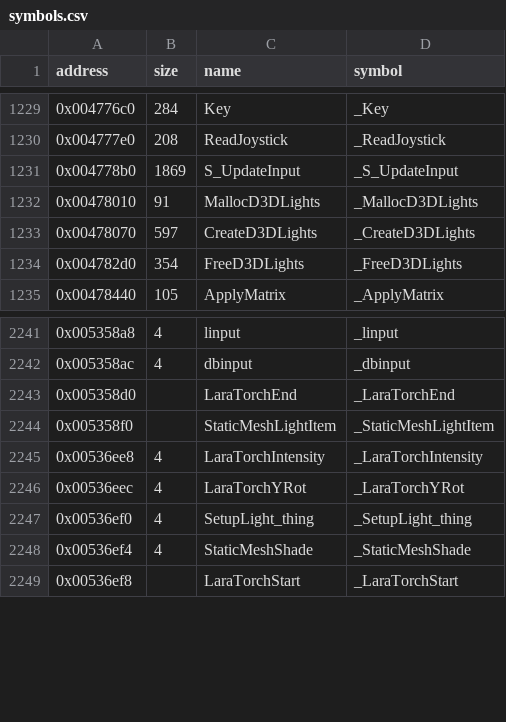
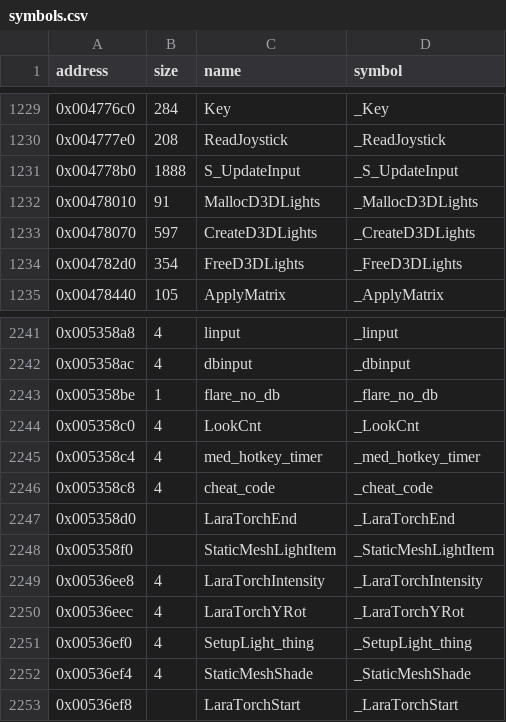
Before and after one commit to LostArtefacts/tr04, a CSV file: config/symbols.csv, drawn as a sheet; only a part is shown, gaps mark what is left out.

```diff
--- a/config/symbols.csv
+++ b/config/symbols.csv
@@ -1230,3 +1230,3 @@ address,size,name,symbol
 0x004777e0,208,ReadJoystick,_ReadJoystick
-0x004778b0,1869,S_UpdateInput,_S_UpdateInput
+0x004778b0,1888,S_UpdateInput,_S_UpdateInput
 0x00478010,91,MallocD3DLights,_MallocD3DLights
@@ -2242,2 +2242,6 @@ address,size,name,symbol
 0x005358ac,4,dbinput,_dbinput
+0x005358be,1,flare_no_db,_flare_no_db
+0x005358c0,4,LookCnt,_LookCnt
+0x005358c4,4,med_hotkey_timer,_med_hotkey_timer
+0x005358c8,4,cheat_code,_cheat_code
 0x005358d0,,LaraTorchEnd,_LaraTorchEnd
```
Also changed, not shown: 10 other files.
